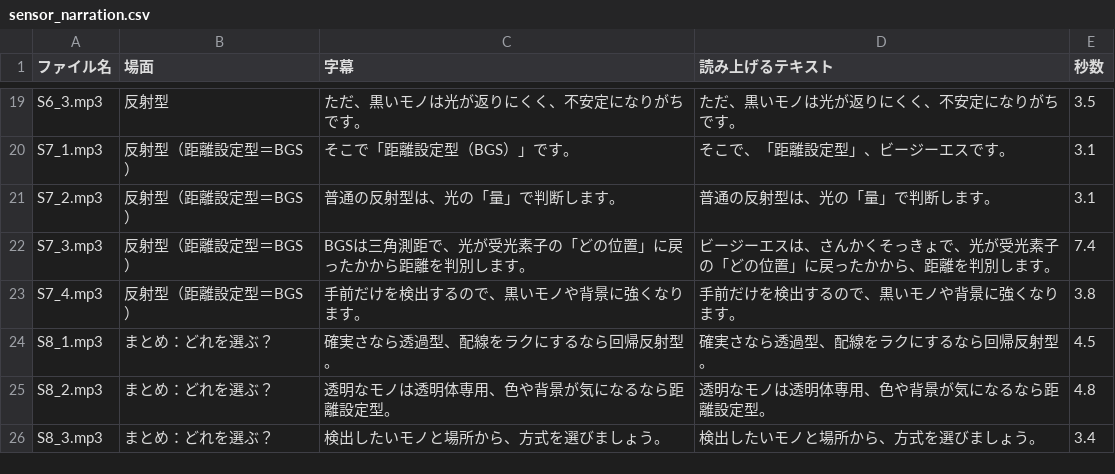
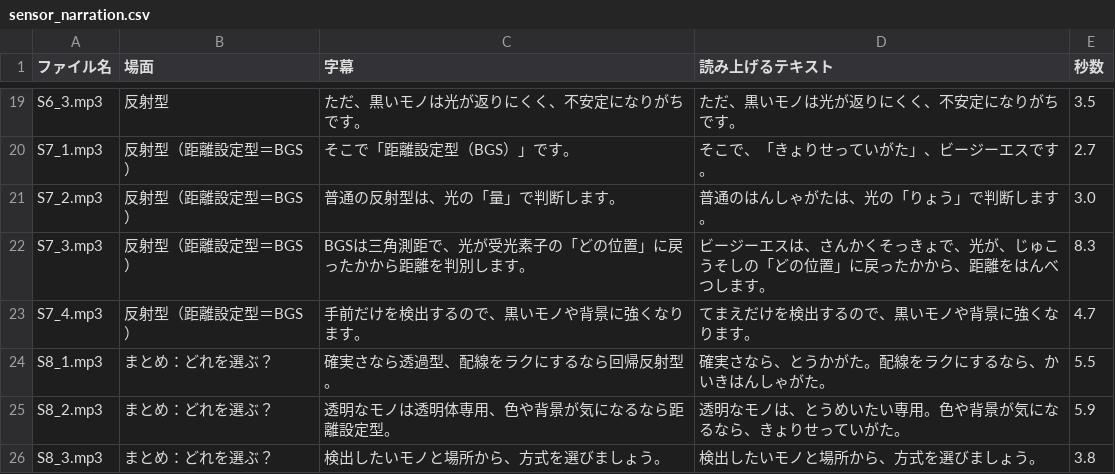
Before and after one commit to 45delonghi-alt/sales-training-video, a CSV file: sensor_narration.csv, drawn as a sheet; only a part is shown, gaps mark what is left out; the diff covers the shown part only.

```diff
--- a/sensor_narration.csv
+++ b/sensor_narration.csv
@@ -19,8 +19,8 @@
 "S6_3.mp3","反射型","ただ、黒いモノは光が返りにくく、不安定になりがちです。","ただ、黒いモノは光が返りにくく、不安定になりがちです。","3.5"
-"S7_1.mp3","反射型（距離設定型＝BGS）","そこで「距離設定型（BGS）」です。","そこで、「距離設定型」、ビージーエスです。","3.1"
-"S7_2.mp3","反射型（距離設定型＝BGS）","普通の反射型は、光の「量」で判断します。","普通の反射型は、光の「量」で判断します。","3.1"
-"S7_3.mp3","反射型（距離設定型＝BGS）","BGSは三角測距で、光が受光素子の「どの位置」に戻ったかから距離を判別します。","ビージーエスは、さんかくそっきょで、光が受光素子の「どの位置」に戻ったかから、距離を判別します。","7.4"
-"S7_4.mp3","反射型（距離設定型＝BGS）","手前だけを検出するので、黒いモノや背景に強くなります。","手前だけを検出するので、黒いモノや背景に強くなります。","3.8"
-"S8_1.mp3","まとめ：どれを選ぶ？","確実さなら透過型、配線をラクにするなら回帰反射型。","確実さなら透過型、配線をラクにするなら回帰反射型。","4.5"
-"S8_2.mp3","まとめ：どれを選ぶ？","透明なモノは透明体専用、色や背景が気になるなら距離設定型。","透明なモノは透明体専用、色や背景が気になるなら距離設定型。","4.8"
-"S8_3.mp3","まとめ：どれを選ぶ？","検出したいモノと場所から、方式を選びましょう。","検出したいモノと場所から、方式を選びましょう。","3.4"
+"S7_1.mp3","反射型（距離設定型＝BGS）","そこで「距離設定型（BGS）」です。","そこで、「きょりせっていがた」、ビージーエスです。","2.7"
+"S7_2.mp3","反射型（距離設定型＝BGS）","普通の反射型は、光の「量」で判断します。","普通のはんしゃがたは、光の「りょう」で判断します。","3.0"
+"S7_3.mp3","反射型（距離設定型＝BGS）","BGSは三角測距で、光が受光素子の「どの位置」に戻ったかから距離を判別します。","ビージーエスは、さんかくそっきょで、光が、じゅこうそしの「どの位置」に戻ったかから、距離をはんべつします。","8.3"
+"S7_4.mp3","反射型（距離設定型＝BGS）","手前だけを検出するので、黒いモノや背景に強くなります。","てまえだけを検出するので、黒いモノや背景に強くなります。","4.7"
+"S8_1.mp3","まとめ：どれを選ぶ？","確実さなら透過型、配線をラクにするなら回帰反射型。","確実さなら、とうかがた。配線をラクにするなら、かいきはんしゃがた。","5.5"
+"S8_2.mp3","まとめ：どれを選ぶ？","透明なモノは透明体専用、色や背景が気になるなら距離設定型。","透明なモノは、とうめいたい専用。色や背景が気になるなら、きょりせっていがた。","5.9"
+"S8_3.mp3","まとめ：どれを選ぶ？","検出したいモノと場所から、方式を選びましょう。","検出したいモノと場所から、方式を選びましょう。","3.8"
```
Also changed, not shown: 32 edited cells elsewhere in this file, 28 other files.
